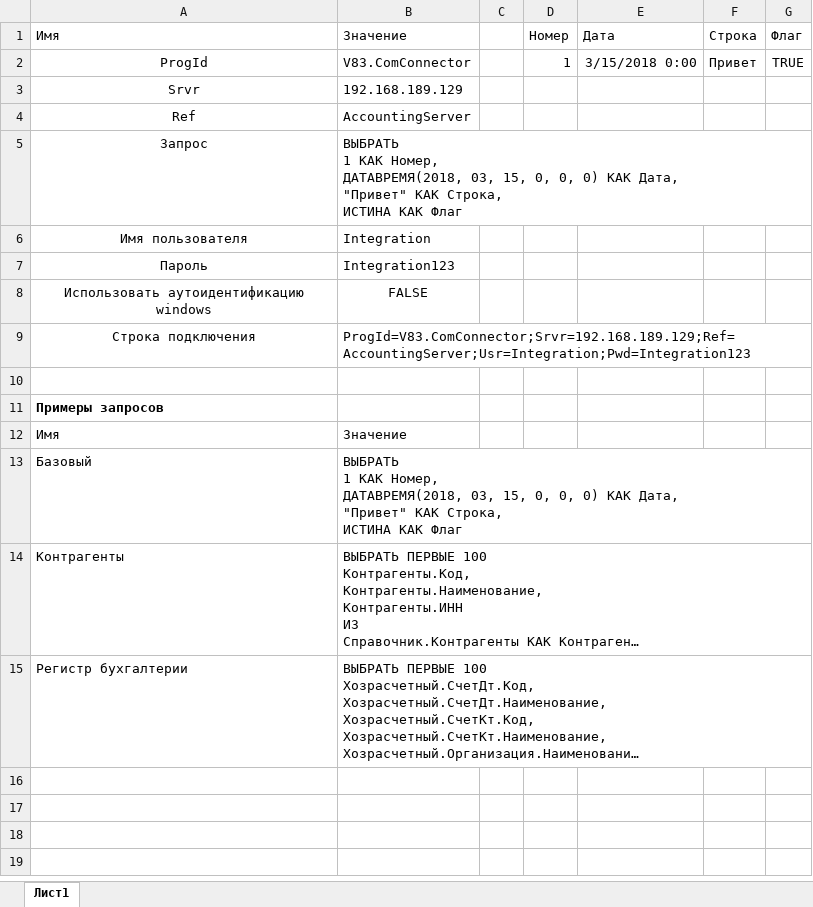
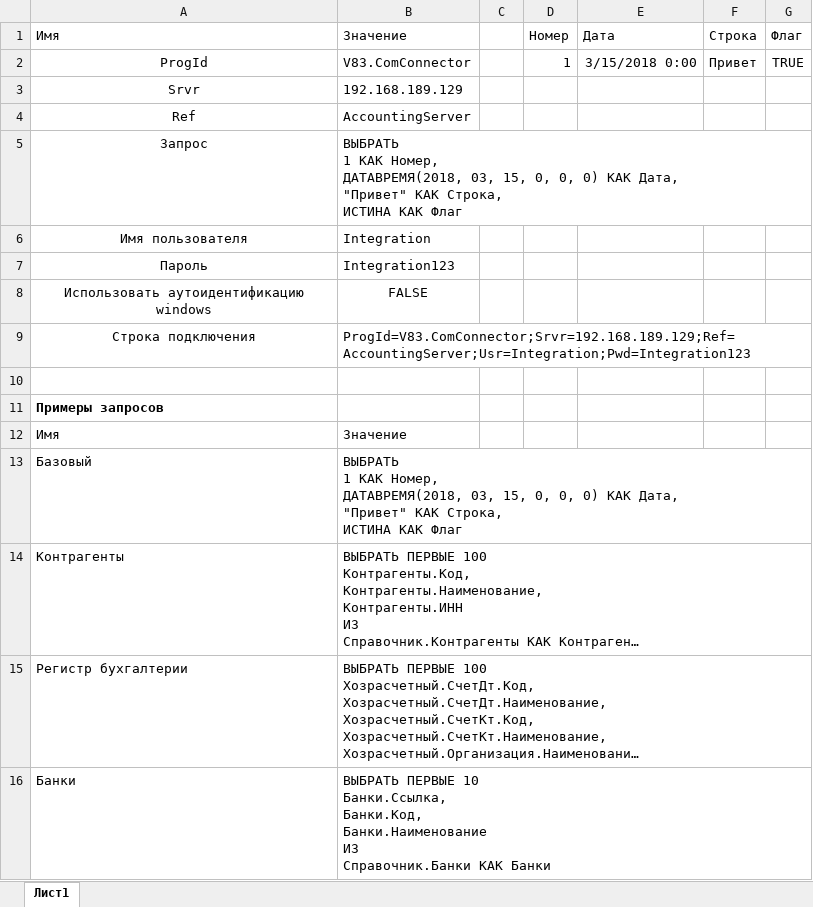
Before and after one commit to answering007/Pike.OneS, an Excel workbook: Pike.OneS/Info/Excel/01 ADO.NET ComConnector.xlsx, sheet Лист1, drawn as a sheet; long unchanged cells end in …; values as stored, in another font and other column widths than the file's, no borders; table styles not drawn; ↵ is a line break in a cell; the diff names each change by its address in the sheet, - before the commit and + after, or states it on an @@ line.

Commit message:
До удалением метода OneSQueryResult.ToDataTable()

```diff
--- a/Pike.OneS/Info/Excel/01 ADO.NET ComConnector.xlsx (sheet Лист1)
+++ b/Pike.OneS/Info/Excel/01 ADO.NET ComConnector.xlsx (sheet Лист1)
+row 16: Банки | ВЫБРАТЬ ПЕРВЫЕ 10 ↵ Банки.Ссылка, ↵ Банки.Код, ↵ Банки.Наименование ↵ ИЗ ↵ Справочник.Банки КАК Банки
```
Also changed, not shown: Pike.OneS/Info/Excel/03 ADO.NET Web service.xlsx, 5 other files.
